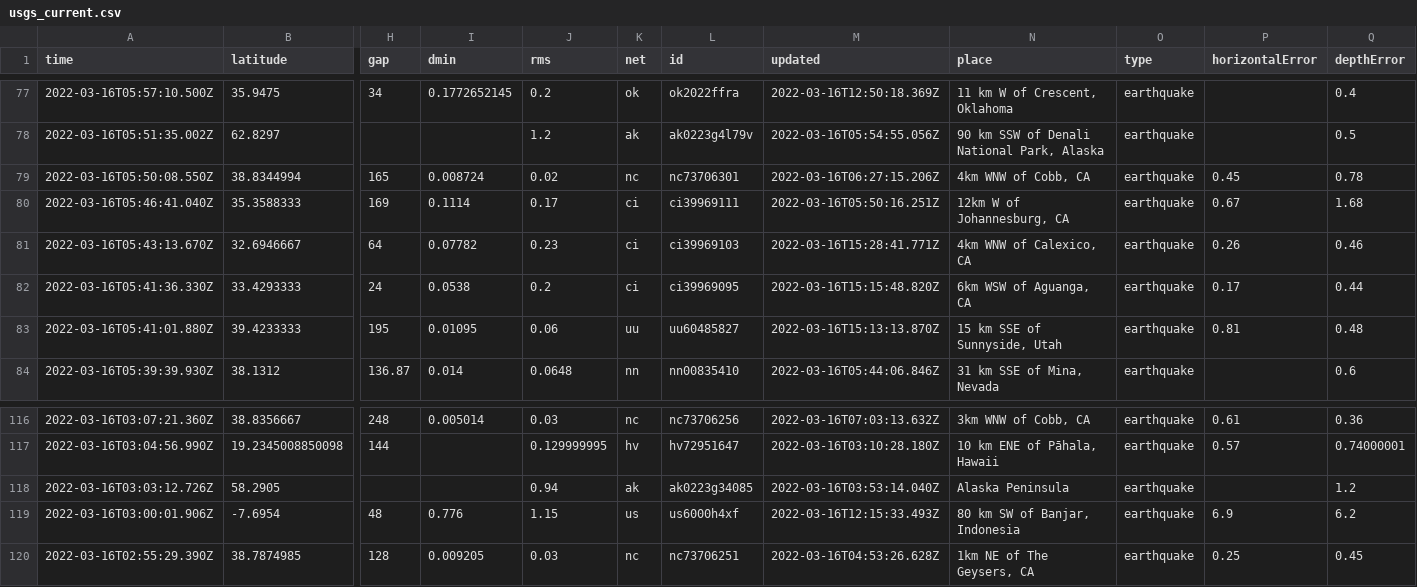
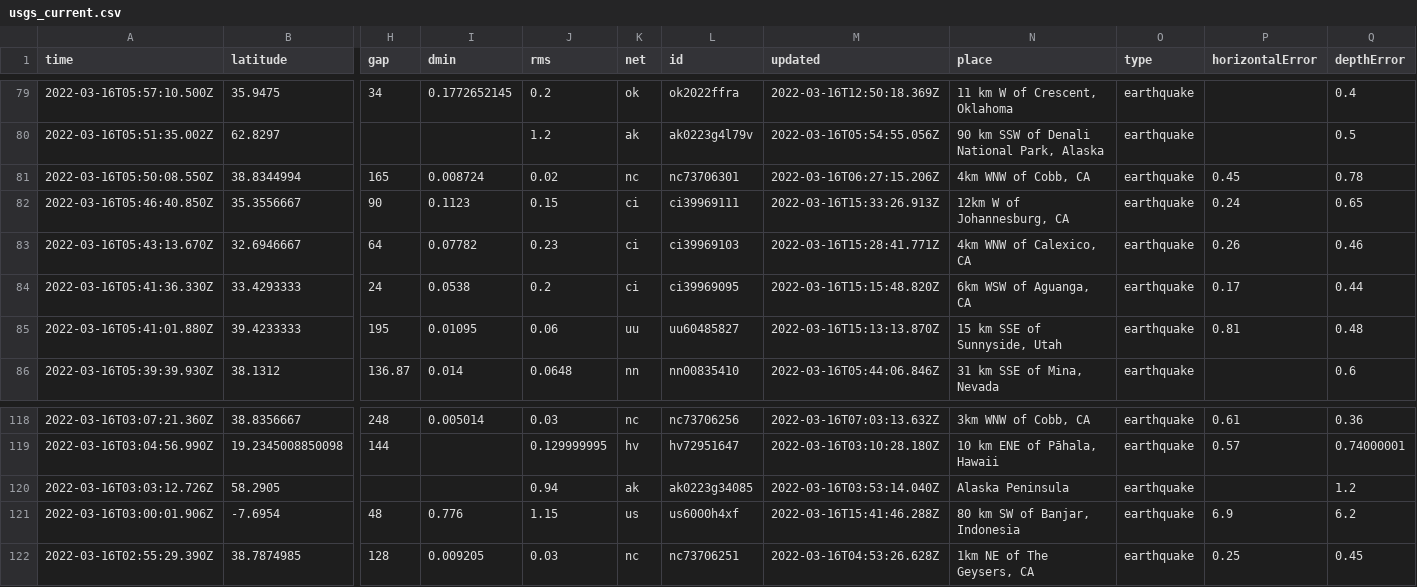
Before and after one commit to DevonMilley/dbk-calendar-actions, a CSV file: usgs_current.csv, drawn as a sheet; only a part is shown, gaps mark what is left out; removed rows and columns are numbered as before the commit, all else as after; rows hold the shown columns only; the diff covers the shown part only; the diff names each change by its address in the sheet, - before the commit and + after, or states it on an @@ line.

```diff
--- a/usgs_current.csv
+++ b/usgs_current.csv
-row 80: 2022-03-16T05:46:41.040Z | 35.3588333 | 169 | 0.1114 | 0.17 | ci | ci39969111 | 2022-03-16T05:50:16.251Z | 12km W of Johannesburg, CA | earthquake | 0.67 | 1.68
+row 82: 2022-03-16T05:46:40.850Z | 35.3556667 | 90 | 0.1123 | 0.15 | ci | ci39969111 | 2022-03-16T15:33:26.913Z | 12km W of Johannesburg, CA | earthquake | 0.24 | 0.65
-M121 (updated): 2022-03-16T12:15:33.493Z
+M121 (updated): 2022-03-16T15:41:46.288Z
```
Also changed, not shown: 3 added rows, 4 removed rows and 6 edited cells elsewhere in this file.
